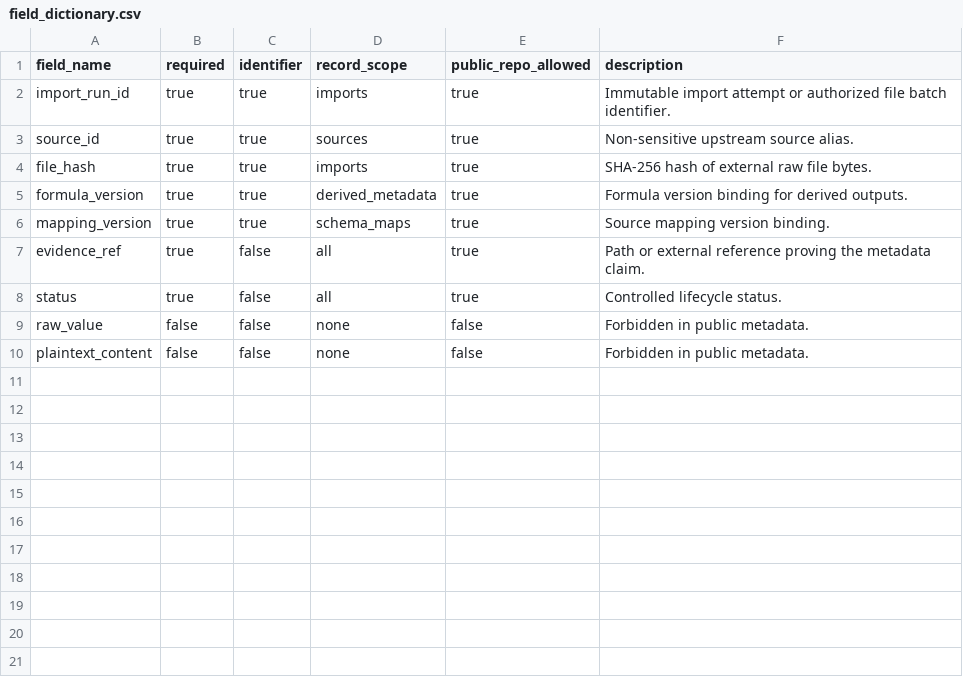
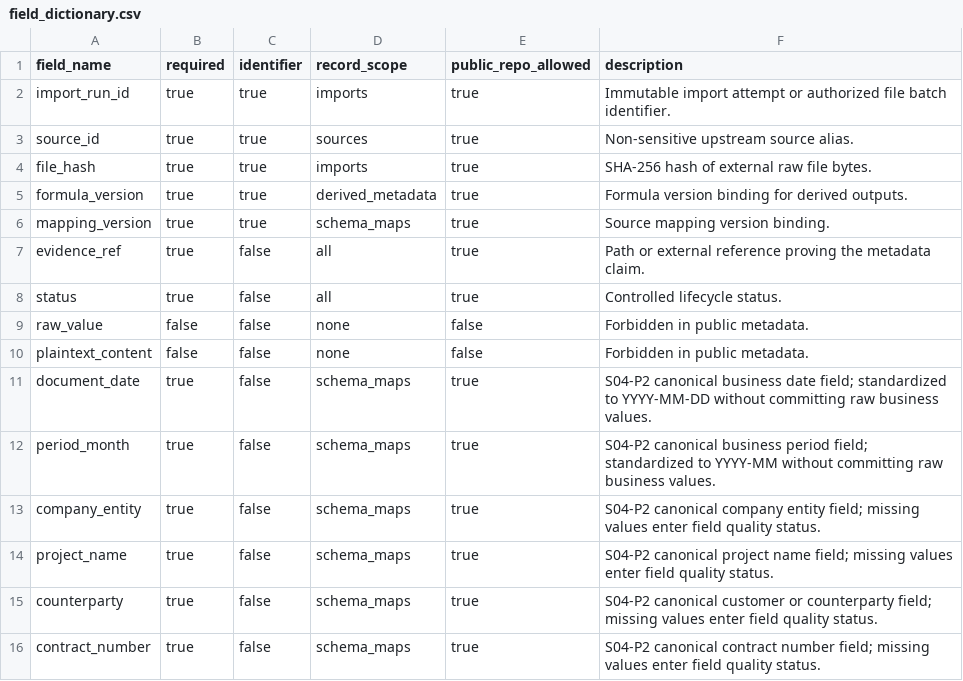
Before and after one commit to LinzeColin/KMOS, a CSV file: KMFA/metadata/protocol/field_dictionary.csv, drawn as a sheet; the diff names each change by its address in the sheet, - before the commit and + after, or states it on an @@ line.

```diff
--- a/KMFA/metadata/protocol/field_dictionary.csv
+++ b/KMFA/metadata/protocol/field_dictionary.csv
+row 11: document_date | true | false | schema_maps | true | S04-P2 canonical business date field; standardized to YYYY-MM-DD without committing raw business values.
+row 12: period_month | true | false | schema_maps | true | S04-P2 canonical business period field; standardized to YYYY-MM without committing raw business values.
+row 13: company_entity | true | false | schema_maps | true | S04-P2 canonical company entity field; missing values enter field quality status.
+row 14: project_name | true | false | schema_maps | true | S04-P2 canonical project name field; missing values enter field quality status.
+row 15: counterparty | true | false | schema_maps | true | S04-P2 canonical customer or counterparty field; missing values enter field quality status.
+row 16: contract_number | true | false | schema_maps | true | S04-P2 canonical contract number field; missing values enter field quality status.
```
Also changed, not shown: KMFA/docs/governance/parameter_registry.csv, 34 other files.
